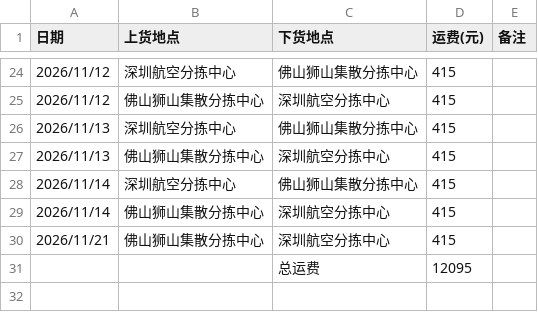
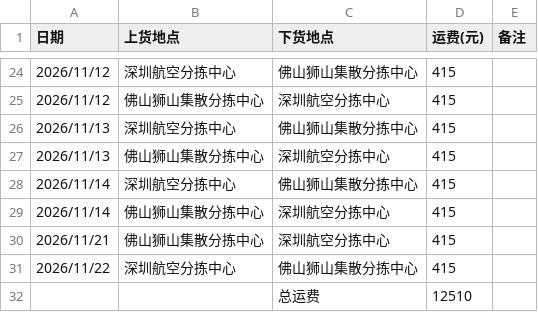
Before and after one commit to YFll/ledger, a CSV file: ledger.csv, drawn as a sheet; only a part is shown, gaps mark what is left out.

Commit message:
更新台账（30 条）

```diff
--- a/ledger.csv
+++ b/ledger.csv
@@ -30,2 +30,3 @@
 "2026/11/21","佛山狮山集散分拣中心","深圳航空分拣中心","415",""
-"","","总运费","12095",""
+"2026/11/22","深圳航空分拣中心","佛山狮山集散分拣中心","415",""
+"","","总运费","12510",""
```
